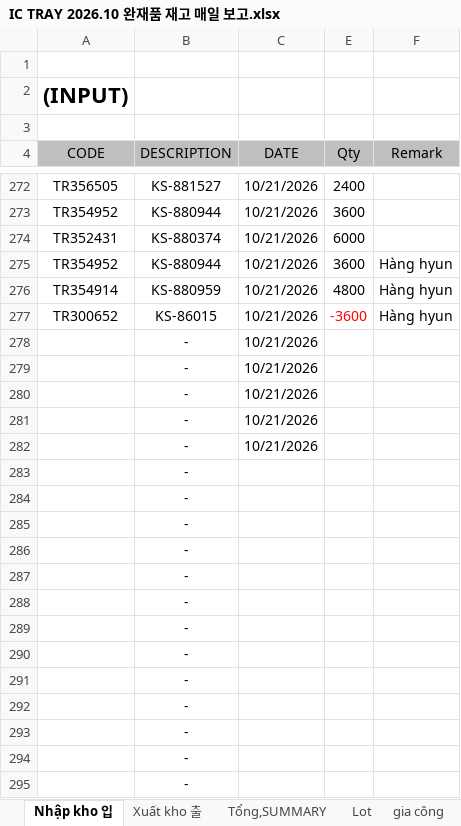
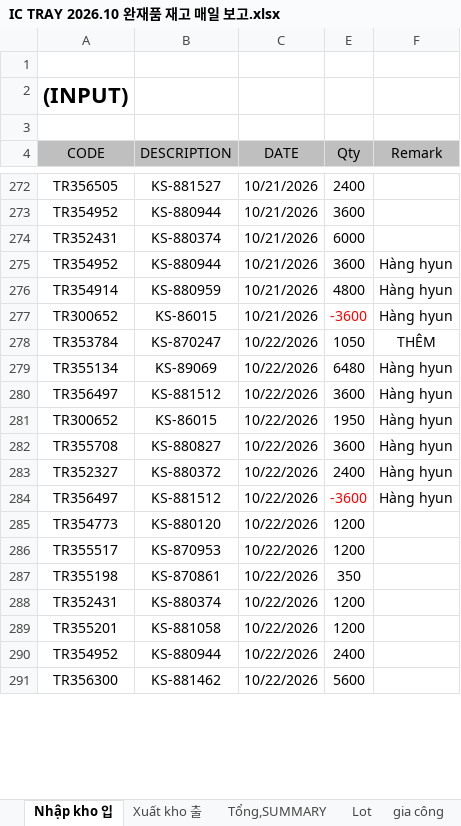
Before and after one commit to skywantae/skywantae.github.io, an Excel workbook: data/stock_sources/vietnam/IC TRAY 2026.10 완재품 재고 매일 보고.xlsx, sheet Nhập kho 입, drawn as a sheet; only a part is shown, gaps mark what is left out; values as stored, in another font and other column widths than the file's, no borders; 1 other sheet too large or unreadable and not compared; removed rows and columns are numbered as before the commit, all else as after; the diff covers the shown part only; the diff names each change by its address in the sheet, - before the commit and + after, or states it on an @@ line.

```diff
--- a/data/stock_sources/vietnam/IC TRAY 2026.10 완재품 재고 매일 보고.xlsx (sheet Nhập kho 입)
+++ b/data/stock_sources/vietnam/IC TRAY 2026.10 완재품 재고 매일 보고.xlsx (sheet Nhập kho 입)
-row 278:  | - | 10/21/2026
-row 279:  | - | 10/21/2026
-row 280:  | - | 10/21/2026
-row 281:  | - | 10/21/2026
-row 282:  | - | 10/21/2026
-row 283:  | -
-row 284:  | -
-row 285:  | -
-row 286:  | -
-row 287:  | -
-row 288:  | -
-row 289:  | -
-row 290:  | -
-row 291:  | -
-row 292:  | -
-row 293:  | -
-row 294:  | -
-row 295:  | -
+row 278: TR353784 | KS-870247 | 10/22/2026 | 1050 | THÊM
+row 279: TR355134 | KS-89069 | 10/22/2026 | 6480 | Hàng hyun
+row 280: TR356497 | KS-881512 | 10/22/2026 | 3600 | Hàng hyun
+row 281: TR300652 | KS-86015 | 10/22/2026 | 1950 | Hàng hyun
+row 282: TR355708 | KS-880827 | 10/22/2026 | 3600 | Hàng hyun
+row 283: TR352327 | KS-880372 | 10/22/2026 | 2400 | Hàng hyun
+row 284: TR356497 | KS-881512 | 10/22/2026 | -3600 | Hàng hyun
+row 285: TR354773 | KS-880120 | 10/22/2026 | 1200
+row 286: TR355517 | KS-870953 | 10/22/2026 | 1200
+row 287: TR355198 | KS-870861 | 10/22/2026 | 350
+row 288: TR352431 | KS-880374 | 10/22/2026 | 1200
+row 289: TR355201 | KS-881058 | 10/22/2026 | 1200
+row 290: TR354952 | KS-880944 | 10/22/2026 | 2400
+row 291: TR356300 | KS-881462 | 10/22/2026 | 5600
```
Also changed, not shown: 4 added rows and 1 edited cell elsewhere in this sheet, sheet Lot, sheet gia công, sheet Xuất kho 출, other sheet tabs, formulas that keep their value, data/stock_sources/vietnam/vietnam_tray_stock_latest.xlsx, 28 other files.
